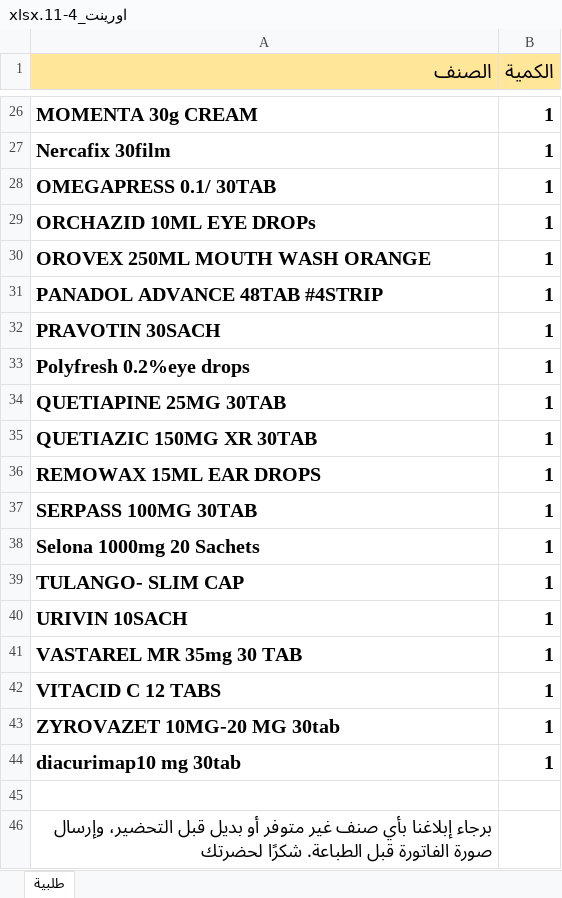
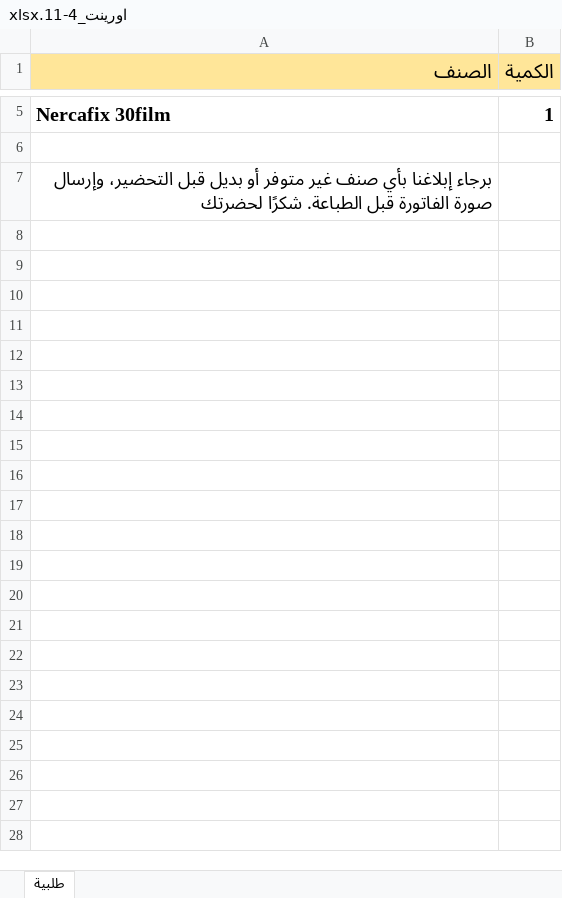
Before and after one commit to abdulqawiatef99-cyber/pharmacy-system, an Excel workbook: work/f26_2026-11-04/out/اورينت_4-11.xlsx, sheet طلبية, drawn as a sheet; only a part is shown, gaps mark what is left out; values as stored, in another font and other column widths than the file's, no borders; the diff covers the shown part only; the diff names each change by its address in the sheet, - before the commit and + after, or states it on an @@ line.

```diff
--- a/work/f26_2026-11-04/out/اورينت_4-11.xlsx (sheet طلبية)
+++ b/work/f26_2026-11-04/out/اورينت_4-11.xlsx (sheet طلبية)
-row 26: MOMENTA 30g CREAM | 1
-row 28: OMEGAPRESS 0.1/ 30TAB | 1
-row 29: ORCHAZID 10ML EYE DROPs | 1
-row 30: OROVEX 250ML MOUTH WASH ORANGE | 1
-row 31: PANADOL ADVANCE 48TAB #4STRIP | 1
-row 32: PRAVOTIN 30SACH | 1
-row 33: Polyfresh 0.2%eye drops | 1
-row 34: QUETIAPINE 25MG 30TAB | 1
-row 35: QUETIAZIC 150MG XR 30TAB | 1
-row 36: REMOWAX 15ML EAR DROPS | 1
-row 37: SERPASS 100MG 30TAB | 1
-row 38: Selona 1000mg 20 Sachets | 1
-row 39: TULANGO- SLIM CAP | 1
-row 40: URIVIN 10SACH | 1
-row 41: VASTAREL MR 35mg 30 TAB | 1
-row 42: VITACID C 12 TABS | 1
-row 43: ZYROVAZET 10MG-20 MG 30tab | 1
-row 44: diacurimap10 mg 30tab | 1
```
Also changed, not shown: 21 removed rows elsewhere in this sheet, work/f26_2026-11-04/out/ابن خلدون_4-11.xlsx, work/f26_2026-11-04/out/ابن سينا_4-11.xlsx, 8 other files.
